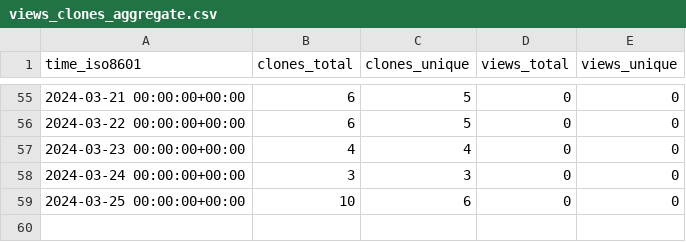
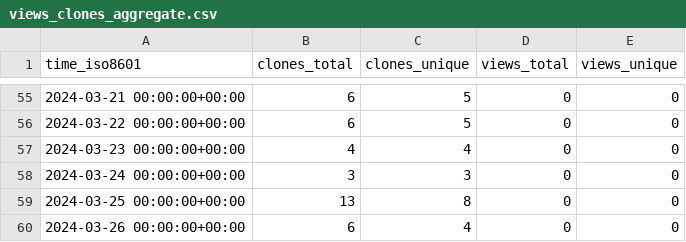
Before and after one commit to stablecaps/stablecaps-pycookiecutter-template, a CSV file: stablecaps/stablecaps-pycookiecutter-template/ghrs-data/views_clones_aggregate.csv, drawn as a sheet; only a part is shown, gaps mark what is left out.

```diff
--- a/stablecaps/stablecaps-pycookiecutter-template/ghrs-data/views_clones_aggregate.csv
+++ b/stablecaps/stablecaps-pycookiecutter-template/ghrs-data/views_clones_aggregate.csv
@@ -58,2 +58,3 @@ time_iso8601,clones_total,clones_unique,views_total,views_unique
 2024-03-24 00:00:00+00:00,3,3,0,0
-2024-03-25 00:00:00+00:00,10,6,0,0
+2024-03-25 00:00:00+00:00,13,8,0,0
+2024-03-26 00:00:00+00:00,6,4,0,0
```
Also changed, not shown: 1 other file.
